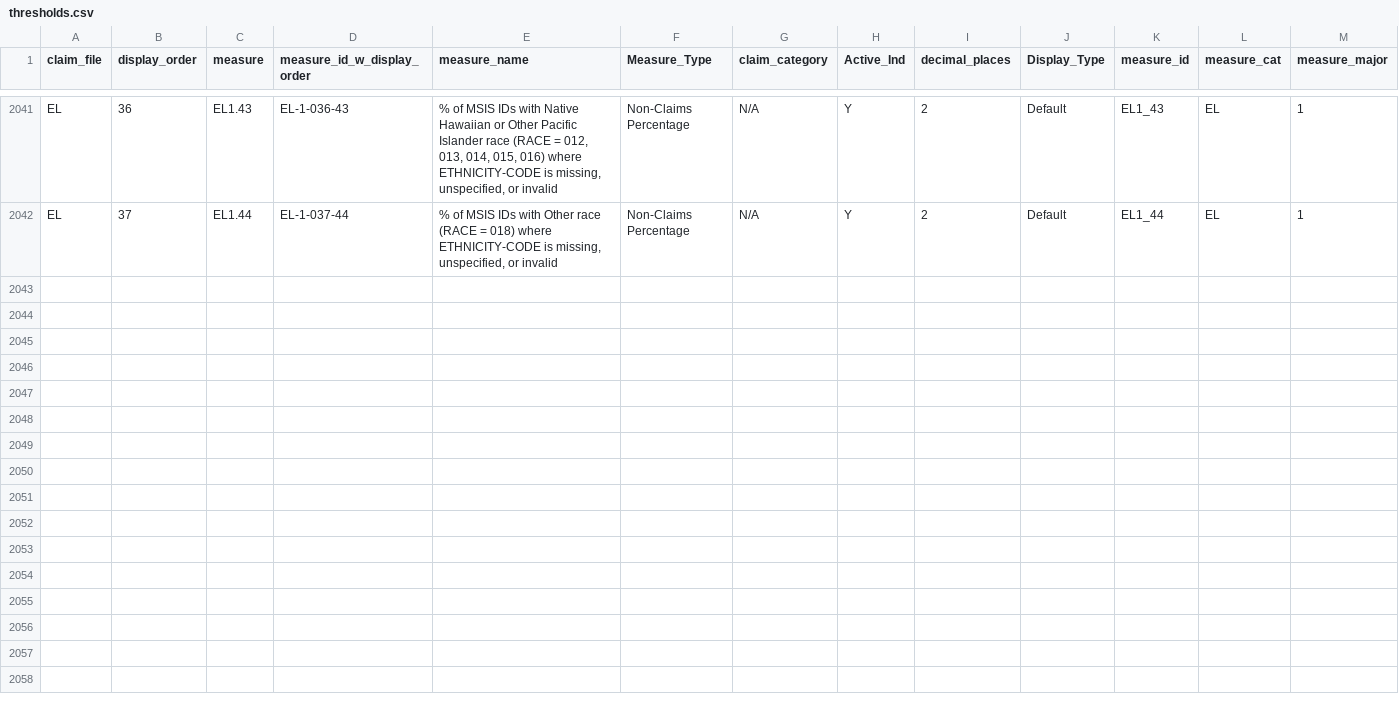
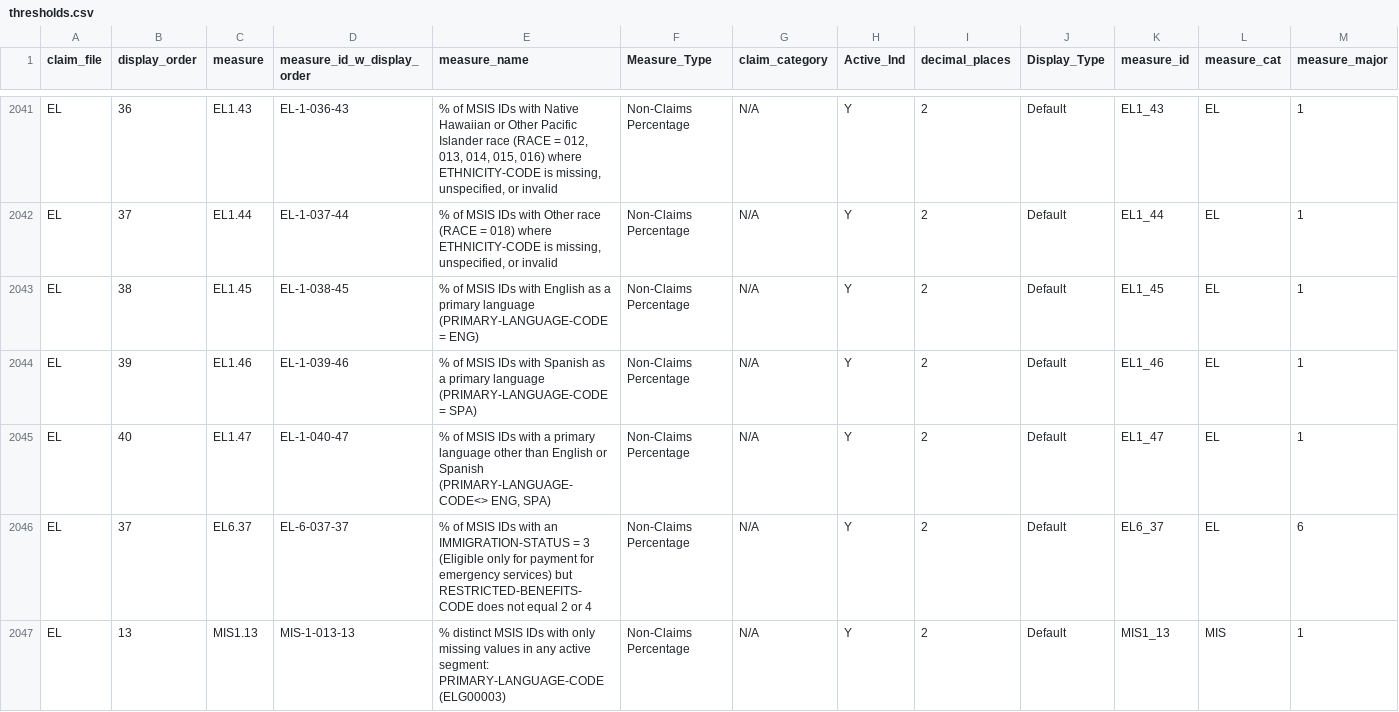
Before and after one commit to CMSgov/T-MSIS-Data-Quality-Measures-Generation-Code, a CSV file: dqm/cfg/thresholds.csv, drawn as a sheet; only a part is shown, gaps mark what is left out; rows hold the shown columns only; the diff covers the shown part only; the diff names each change by its address in the sheet, - before the commit and + after, or states it on an @@ line.

```diff
--- a/dqm/cfg/thresholds.csv
+++ b/dqm/cfg/thresholds.csv
+row 2043: EL | 38 | EL1.45 | EL-1-038-45 | % of MSIS IDs with English as a primary language (PRIMARY-LANGUAGE-CODE = ENG) | Non-Claims Percentage | N/A | Y | 2 | Default | EL1_45 | EL | 1
+row 2044: EL | 39 | EL1.46 | EL-1-039-46 | % of MSIS IDs with Spanish as a primary language (PRIMARY-LANGUAGE-CODE = SPA) | Non-Claims Percentage | N/A | Y | 2 | Default | EL1_46 | EL | 1
+row 2045: EL | 40 | EL1.47 | EL-1-040-47 | % of MSIS IDs with a primary language other than English or Spanish (PRIMARY-LANGUAGE-CODE<> ENG, SPA) | Non-Claims Percentage | N/A | Y | 2 | Default | EL1_47 | EL | 1
+row 2046: EL | 37 | EL6.37 | EL-6-037-37 | % of MSIS IDs with an IMMIGRATION-STATUS = 3 (Eligible only for payment for emergency services) but RESTRICTED-BENEFITS-CODE does not equal 2 or 4 | Non-Claims Percentage | N/A | Y | 2 | Default | EL6_37 | EL | 6
+row 2047: EL | 13 | MIS1.13 | MIS-1-013-13 | % distinct MSIS IDs with only missing values in any active segment: PRIMARY-LANGUAGE-CODE (ELG00003) | Non-Claims Percentage | N/A | Y | 2 | Default | MIS1_13 | MIS | 1
```
Also changed, not shown: 4 added rows elsewhere in this file, dqm/cfg/State_DQ_Missingness_Measures_final_list.csv, static/csv/fmg.csv, 16 other files.
